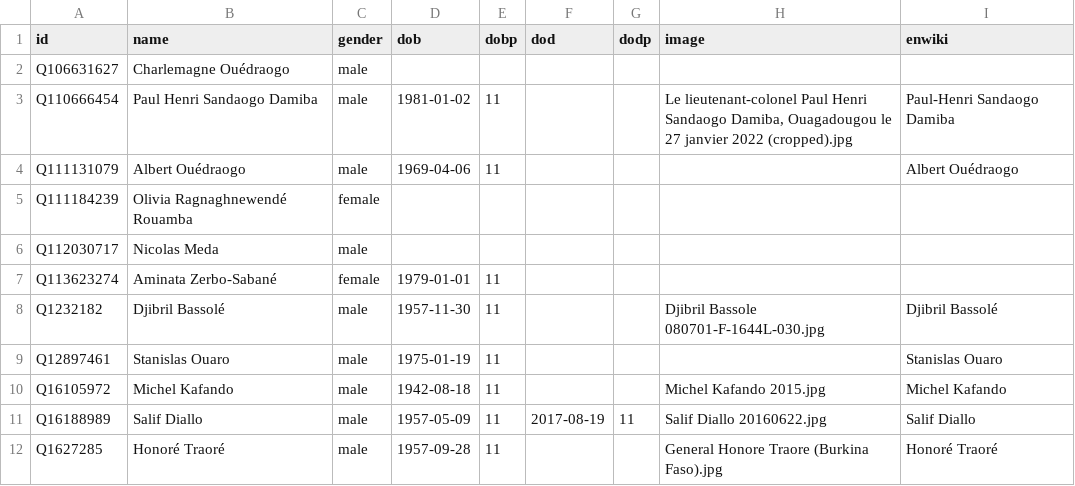
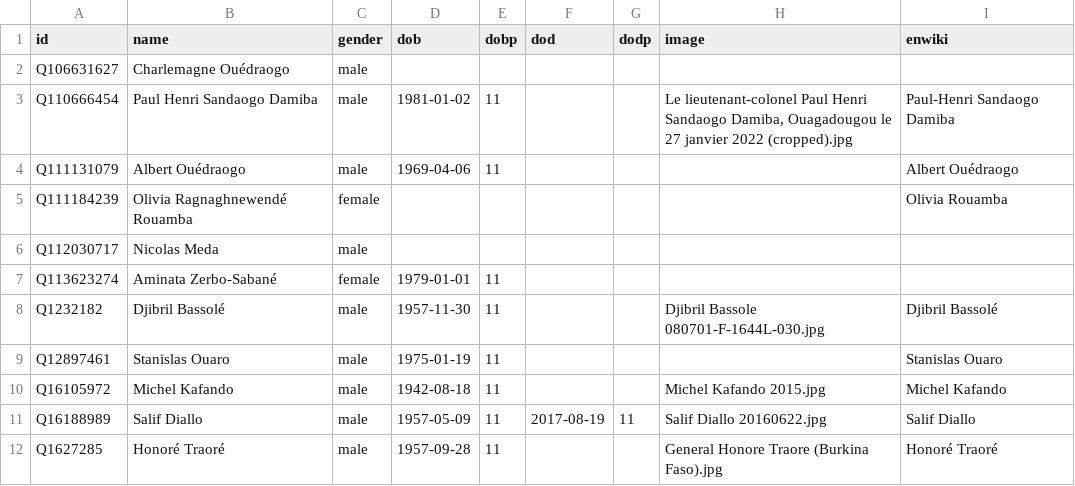
Before and after one commit to every-politician-scrapers/burkina-faso, a CSV file: html/bio.csv, drawn as a sheet; only a part is shown.

Commit message:
PCB update

```diff
--- a/html/bio.csv
+++ b/html/bio.csv
@@ -4,3 +4,3 @@ Q110666454,Paul Henri Sandaogo Damiba,male,1981-01-02,11,,,"Le lieutenant-colone
 Q111131079,Albert Ouédraogo,male,1969-04-06,11,,,,Albert Ouédraogo
-Q111184239,Olivia Ragnaghnewendé Rouamba,female,,,,,,
+Q111184239,Olivia Ragnaghnewendé Rouamba,female,,,,,,Olivia Rouamba
 Q112030717,Nicolas Meda,male,,,,,,
```
